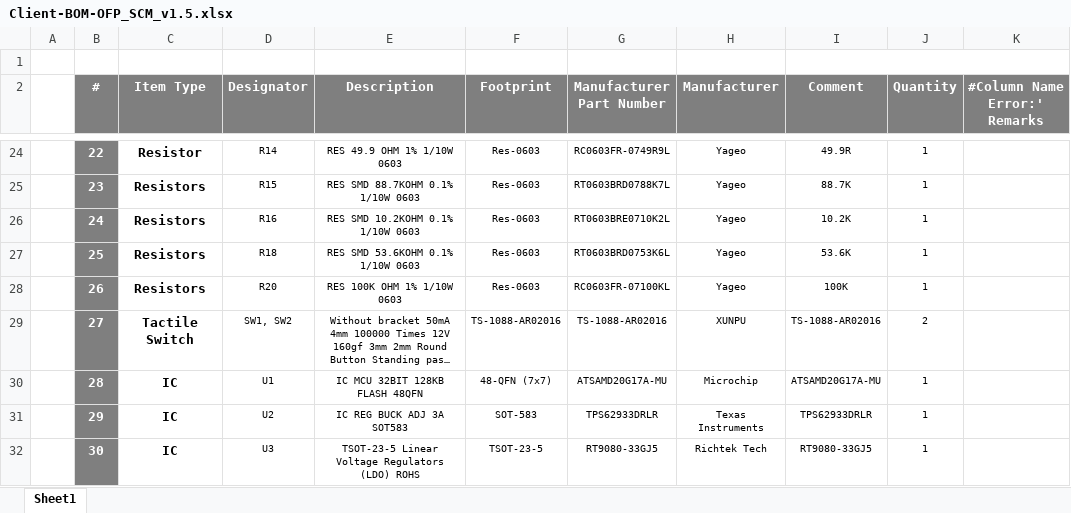
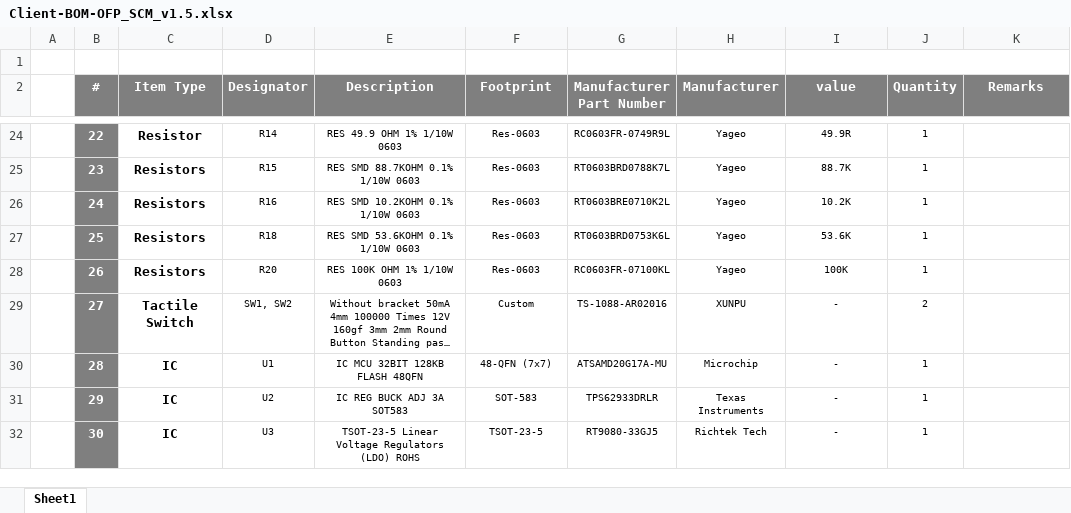
Before and after one commit to eSpark-Backup/nabilfesal-smartmeter-hw, an Excel workbook: Design-Files/OFP_SCM_v1.5/BOM/Client-BOM-OFP_SCM_v1.5.xlsx, sheet Sheet1, drawn as a sheet; only a part is shown, gaps mark what is left out; long unchanged cells end in …; values as stored, in another font and other column widths than the file's, no borders; the diff covers the shown part only; the diff names each change by its address in the sheet, - before the commit and + after, or states it on an @@ line.

```diff
--- a/Design-Files/OFP_SCM_v1.5/BOM/Client-BOM-OFP_SCM_v1.5.xlsx (sheet Sheet1)
+++ b/Design-Files/OFP_SCM_v1.5/BOM/Client-BOM-OFP_SCM_v1.5.xlsx (sheet Sheet1)
-I2: Comment
+I2: value
-K2: #Column Name Error:' Remarks
+K2: Remarks
-F29 (Footprint): TS-1088-AR02016
+F29 (Footprint): Custom
-I29 (value): TS-1088-AR02016
+I29 (value): -
-I30 (value): ATSAMD20G17A-MU
+I30 (value): -
-I31 (value): TPS62933DRLR
+I31 (value): -
-I32 (value): RT9080-33GJ5
+I32 (value): -
```
Also changed, not shown: 1 added row and 14 edited cells elsewhere in this sheet, Design-Files/OFP_CIM_v1.5/BOM/Client-BOM-OFP_CIM_v1.5.xlsx, Design-Files/OFP_MCM_v1.5/BOM/Client-BOM-OFP_MCM_v1.5.xlsx, 2 other files.
